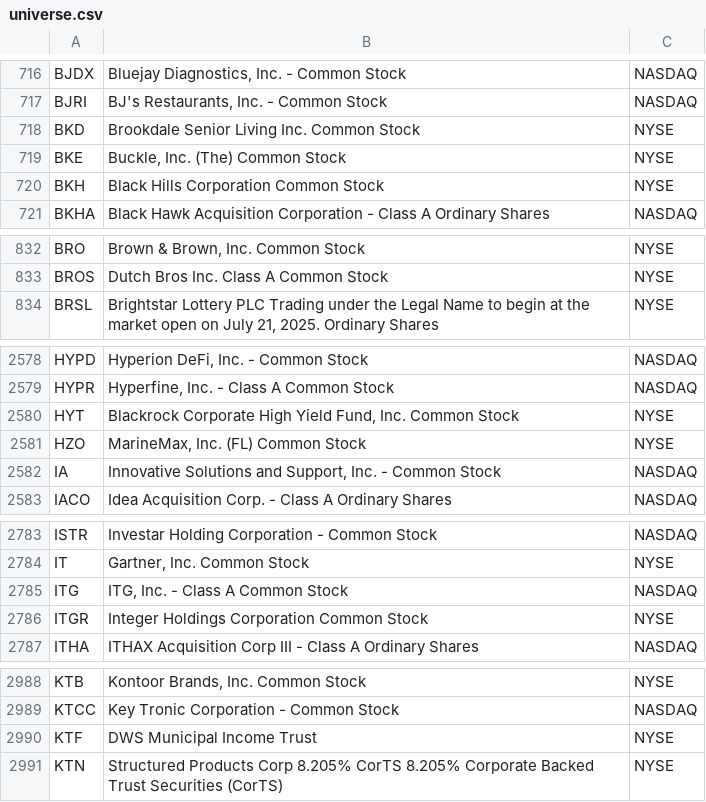
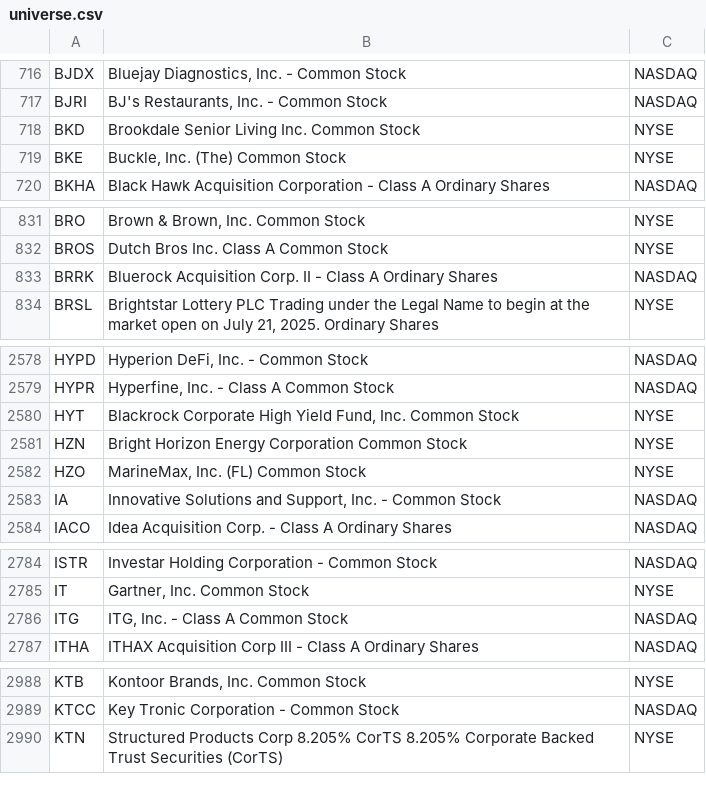
Before and after one commit to hakimrem23/screen-the-hell-out, a CSV file: data/universe.csv, drawn as a sheet; only a part is shown, gaps mark what is left out; removed rows and columns are numbered as before the commit, all else as after; the diff covers the shown part only; the diff names each change by its address in the sheet, - before the commit and + after, or states it on an @@ line.

```diff
--- a/data/universe.csv
+++ b/data/universe.csv
-row 720: BKH | Black Hills Corporation Common Stock | NYSE
+row 833: BRRK | Bluerock Acquisition Corp. II - Class A Ordinary Shares | NASDAQ
+row 2581: HZN | Bright Horizon Energy Corporation Common Stock | NYSE
-row 2786: ITGR | Integer Holdings Corporation Common Stock | NYSE
-row 2990: KTF | DWS Municipal Income Trust | NYSE
```
Also changed, not shown: 1 added row, 2 removed rows and 1 edited cell elsewhere in this file, 2 other files.
